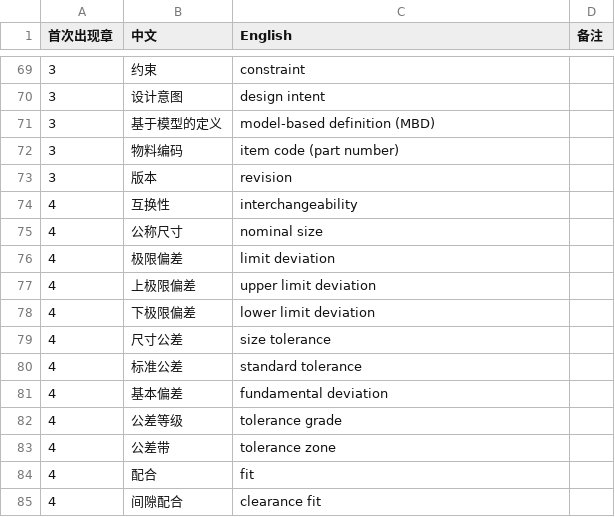
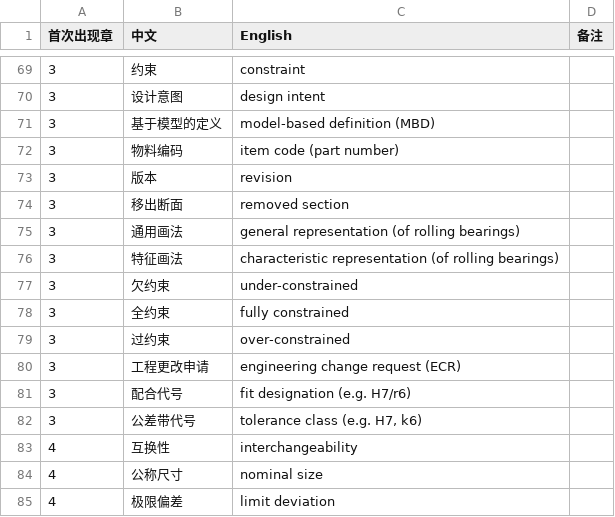
Before and after one commit to eddiezgq/WenQuest, a CSV file: textbook/mechdesign/conventions/术语表.csv, drawn as a sheet; only a part is shown, gaps mark what is left out; the shorter side is filled out with more unchanged rows; the diff names each change by its address in the sheet, - before the commit and + after, or states it on an @@ line.

```diff
--- a/textbook/mechdesign/conventions/术语表.csv
+++ b/textbook/mechdesign/conventions/术语表.csv
+row 74: 3 | 移出断面 | removed section
+row 75: 3 | 通用画法 | general representation (of rolling bearings)
+row 76: 3 | 特征画法 | characteristic representation (of rolling bearings)
+row 77: 3 | 欠约束 | under-constrained
+row 78: 3 | 全约束 | fully constrained
+row 79: 3 | 过约束 | over-constrained
+row 80: 3 | 工程更改申请 | engineering change request (ECR)
+row 81: 3 | 配合代号 | fit designation (e.g. H7/r6)
+row 82: 3 | 公差带代号 | tolerance class (e.g. H7, k6)
```
Also changed, not shown: 38 other files.
